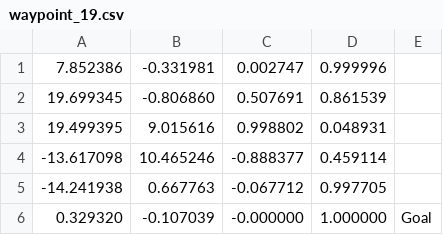
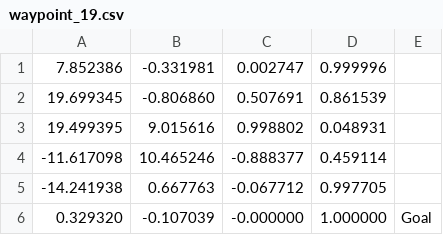
Before and after one commit to uhobeike/raspicat_navigation, a CSV file: config/csv/waypoint_19.csv, drawn as a sheet.

```diff
--- a/config/csv/waypoint_19.csv
+++ b/config/csv/waypoint_19.csv
@@ -3,3 +3,3 @@
 19.499395,9.015616,0.998802,0.048931,
--13.617098,10.465246,-0.888377,0.459114,
+-11.617098,10.465246,-0.888377,0.459114,
 -14.241938,0.667763,-0.067712,0.997705,
```
Also changed, not shown: 1 other file.
